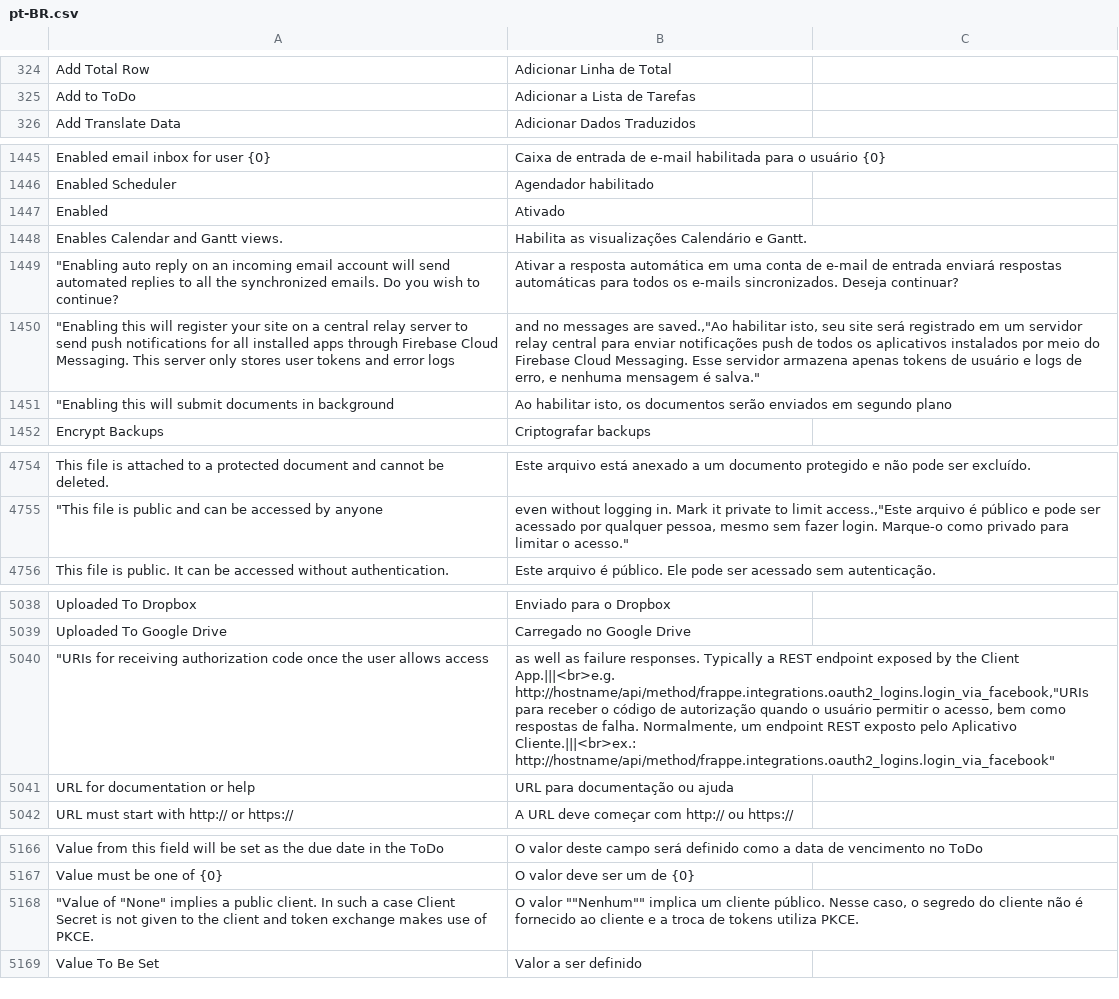
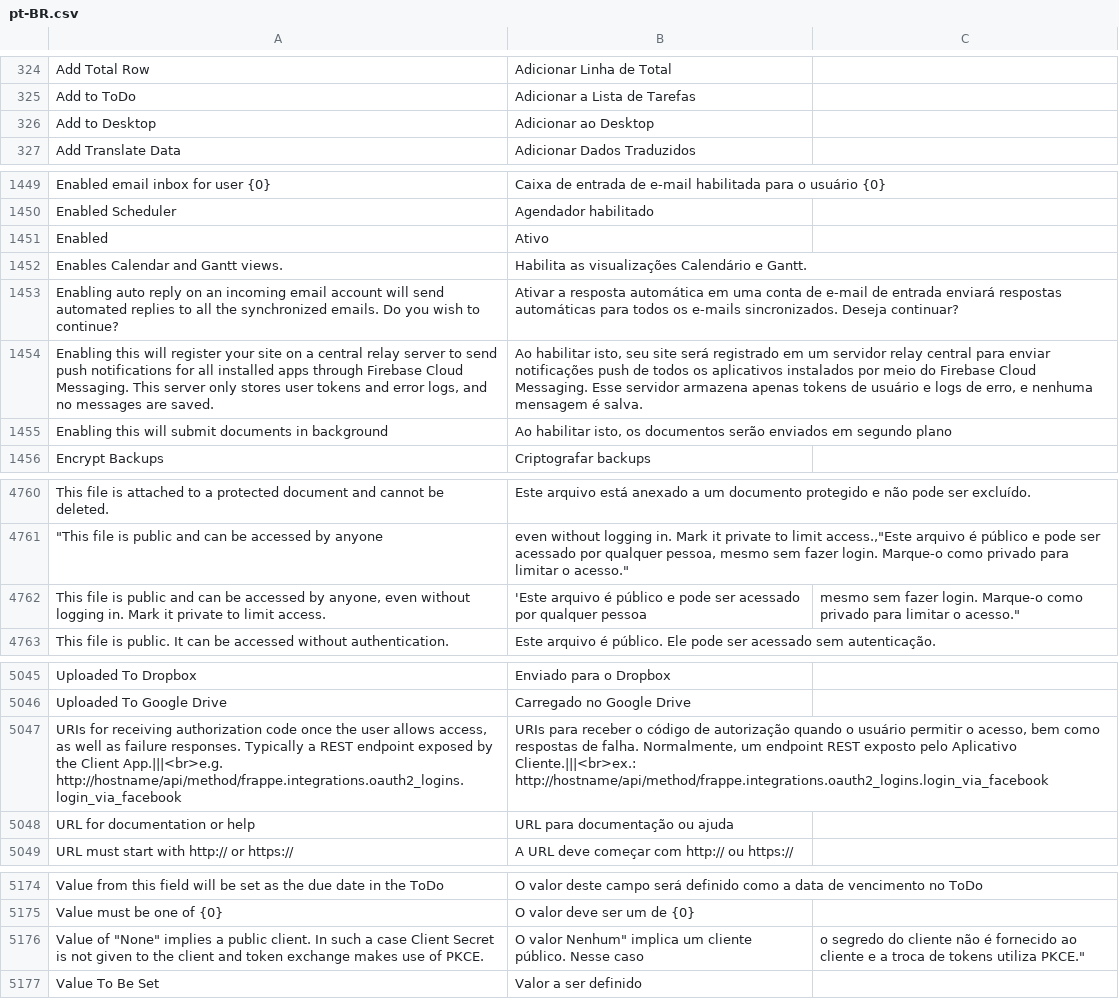
Before and after one commit to sistemasepic/frappe, a CSV file: frappe/translations/pt-BR.csv, drawn as a sheet; only a part is shown, gaps mark what is left out; removed rows and columns are numbered as before the commit, all else as after; the diff covers the shown part only; the diff names each change by its address in the sheet, - before the commit and + after, or states it on an @@ line.

Commit message:
Modificações antes da atualização para v16.14.0

```diff
--- a/frappe/translations/pt-BR.csv
+++ b/frappe/translations/pt-BR.csv
+row 326: Add to Desktop | Adicionar ao Desktop
-B1451: Ativado
+B1451: Ativo
-A1453: "Enabling auto reply…
+A1453: Enabling auto reply…
-A1454: "Enabling this will register your site on a central relay server to send push notifications for all installed apps through Firebase Cloud Messaging. This server only stores user tokens and error logs
+A1454: Enabling this will register your site on a central relay server to send push notifications for all installed apps through Firebase Cloud Messaging. This server only stores user tokens and error logs, and no messages are saved.
-B1454: and no messages are saved.,"Ao habilitar isto, seu site será registrado em um servidor relay central para enviar notificações push de todos os aplicativos instalados por meio do Firebase Cloud Messaging. Esse servidor armazena apenas tokens de usuário e logs de erro, e nenhuma mensagem é salva."
+B1454: Ao habilitar isto, seu site será registrado em um servidor relay central para enviar notificações push de todos os aplicativos instalados por meio do Firebase Cloud Messaging. Esse servidor armazena apenas tokens de usuário e logs de erro, e nenhuma mensagem é salva.
-A1455: "Enabling this will…
+A1455: Enabling this will…
+row 4762: This file is public and can be accessed by anyone, even without logging in. Mark it private to limit access. | 'Este arquivo é público e pode ser acessado por qualquer pessoa | mesmo sem fazer login. Marque-o como privado para limitar o acesso."
-row 5040: "URIs for receiving authorization code once the user allows access | as well as failure responses. Typically a REST endpoint exposed by the Client App.|||<br>e.g. http://hostname/api/method/frappe.integrations.oauth2_logins.login_via_facebook,"URIs para receber o código de autorização quando o usuário permitir o acesso, bem como respostas de falha. Normalmente, um endpoint REST exposto pelo Aplicativo Cliente.|||<br>ex.: http://hostname/api/method/frappe.integrations.oauth2_logins.login_via_facebook"
+row 5047: URIs for receiving authorization code once the user allows access, as well as failure responses. Typically a REST endpoint exposed by the Client App.|||<br>e.g. http://hostname/api/method/frappe.integrations.oauth2_logins.login_via_facebook | URIs para receber o código de autorização quando o usuário permitir o acesso, bem como respostas de falha. Normalmente, um endpoint REST exposto pelo Aplicativo Cliente.|||<br>ex.: http://hostname/api/method/frappe.integrations.oauth2_logins.login_via_facebook
-row 5168: "Value of "None" implies a public client. In such a case Client Secret is not given to the client and token exchange makes use of PKCE. | O valor ""Nenhum"" implica um cliente público. Nesse caso, o segredo do cliente não é fornecido ao cliente e a troca de tokens utiliza PKCE.
+row 5176: Value of "None" implies a public client. In such a case Client Secret is not given to the client and token exchange makes use of PKCE. | O valor Nenhum" implica um cliente público. Nesse caso | o segredo do cliente não é fornecido ao cliente e a troca de tokens utiliza PKCE."
```
Also changed, not shown: 7 added rows and 3 edited cells elsewhere in this file.
